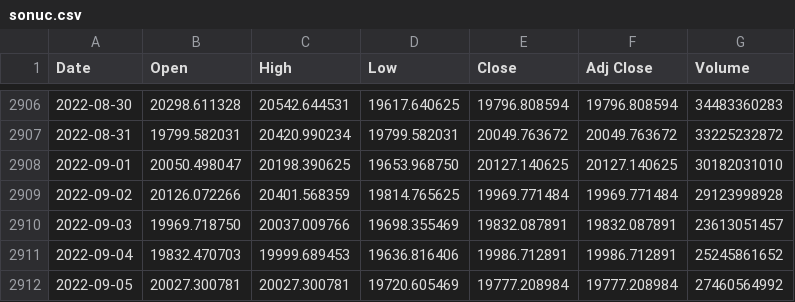
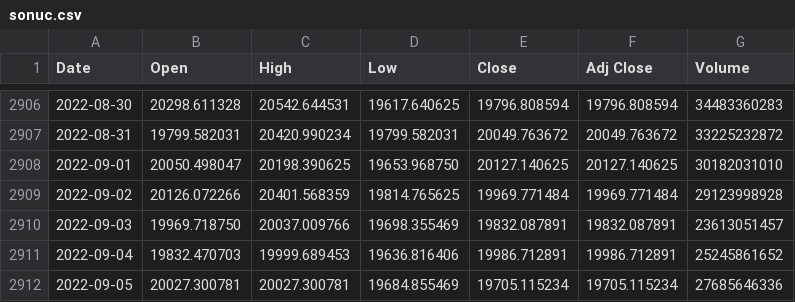
Before and after one commit to chainparrot/parrot, a CSV file: Prices/sonuc.csv, drawn as a sheet; only a part is shown, gaps mark what is left out.

Commit message:
Update from https://github.com/chainparrot/Prices/commit/7f17fc05221973e76b049d2f226e91d8620cf1a1

```diff
--- a/Prices/sonuc.csv
+++ b/Prices/sonuc.csv
@@ -2911,2 +2911,2 @@ Date,Open,High,Low,Close,Adj Close,Volume
 2022-09-04,19832.470703,19999.689453,19636.816406,19986.712891,19986.712891,25245861652
-2022-09-05,20027.300781,20027.300781,19720.605469,19777.208984,19777.208984,27460564992
+2022-09-05,20027.300781,20027.300781,19684.855469,19705.115234,19705.115234,27685646336
```
Also changed, not shown: 3 other files.
